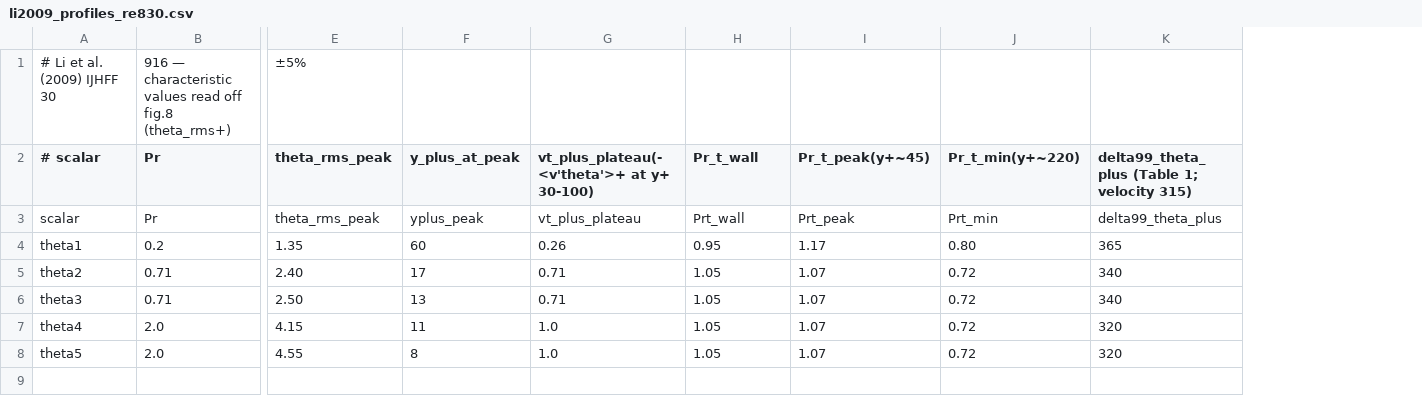
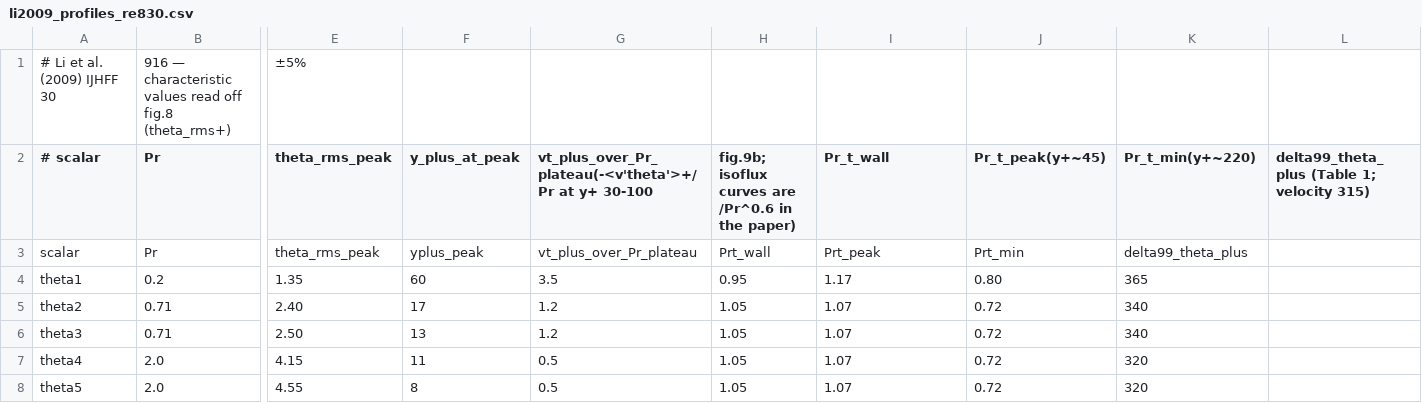
Before and after one commit to dontempty/MPM-STD_C, a CSV file: apps/thermal_boundary_layer/plot/ref/li2009_profiles_re830.csv, drawn as a sheet; only a part is shown, gaps mark what is left out; removed rows and columns are numbered as before the commit, all else as after; the diff names each change by its address in the sheet, - before the commit and + after, or states it on an @@ line.

```diff
--- a/apps/thermal_boundary_layer/plot/ref/li2009_profiles_re830.csv
+++ b/apps/thermal_boundary_layer/plot/ref/li2009_profiles_re830.csv
-column G, rows 2-8: vt_plus_plateau(-<v'theta'>+ at y+ 30-100) | vt_plus_plateau | 0.26 | 0.71 | 0.71 | 1.0 | 1.0
+column G, rows 2-8: vt_plus_over_Pr_plateau(-<v'theta'>+/Pr at y+ 30-100 | vt_plus_over_Pr_plateau | 3.5 | 1.2 | 1.2 | 0.5 | 0.5
+column L, row 2: delta99_theta_plus (Table 1; velocity 315)
-H2: Pr_t_wall
+H2: fig.9b; isoflux curves are /Pr^0.6 in the paper)
-I2: Pr_t_peak(y+~45)
+I2: Pr_t_wall
-J2: Pr_t_min(y+~220)
+J2: Pr_t_peak(y+~45)
-K2: delta99_theta_plus (Table 1; velocity 315)
+K2: Pr_t_min(y+~220)
```
Also changed, not shown: 2 other files.
